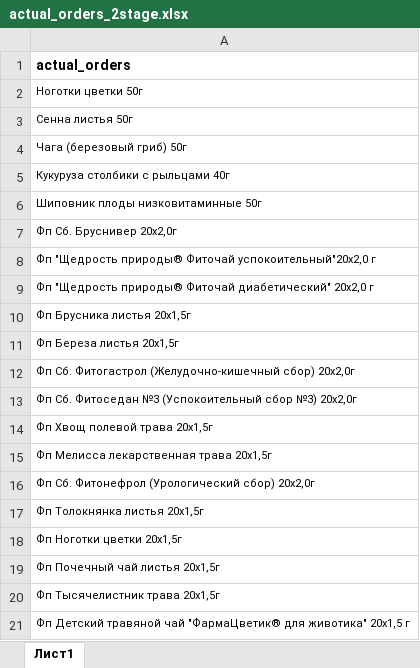
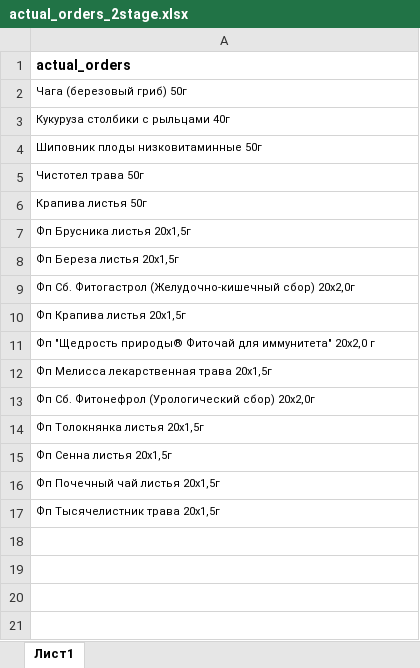
Before and after one commit to andreykoz82/StockAnalysis, an Excel workbook: data/actual_orders_2stage.xlsx, sheet Лист1, drawn as a sheet; values as stored, in another font and other column widths than the file's, no borders; removed rows and columns are numbered as before the commit, all else as after; the diff names each change by its address in the sheet, - before the commit and + after, or states it on an @@ line.

```diff
--- a/data/actual_orders_2stage.xlsx (sheet Лист1)
+++ b/data/actual_orders_2stage.xlsx (sheet Лист1)
-row 2: Ноготки цветки 50г
-row 3: Сенна листья 50г
-A5: Фп Сб. Бруснивер 20x2,0г
+A5: Чистотел трава 50г
-A6: Фп "Щедрость природы® Фиточай успокоительный"20х2,0 г
+A6: Крапива листья 50г
-row 9: Фп "Щедрость природы® Фиточай диабетический" 20х2,0 г
-A10: Фп Сб. Фитоседан №3 (Успокоительный сбор №3) 20х2,0г
+A10: Фп Крапива листья 20x1,5г
-A11: Фп Хвощ полевой трава 20х1,5г
+A11: Фп "Щедрость природы® Фиточай для иммунитета" 20х2,0 г
-A15: Фп Ноготки цветки 20x1,5г
+A15: Фп Сенна листья 20x1,5г
-row 21: Фп Детский травяной чай "ФармаЦветик® для животика" 20х1,5 г
```
Also changed, not shown: data/finished_goods_stocks.xlsx, data/materials_stocks.xlsx, 3 other files.
